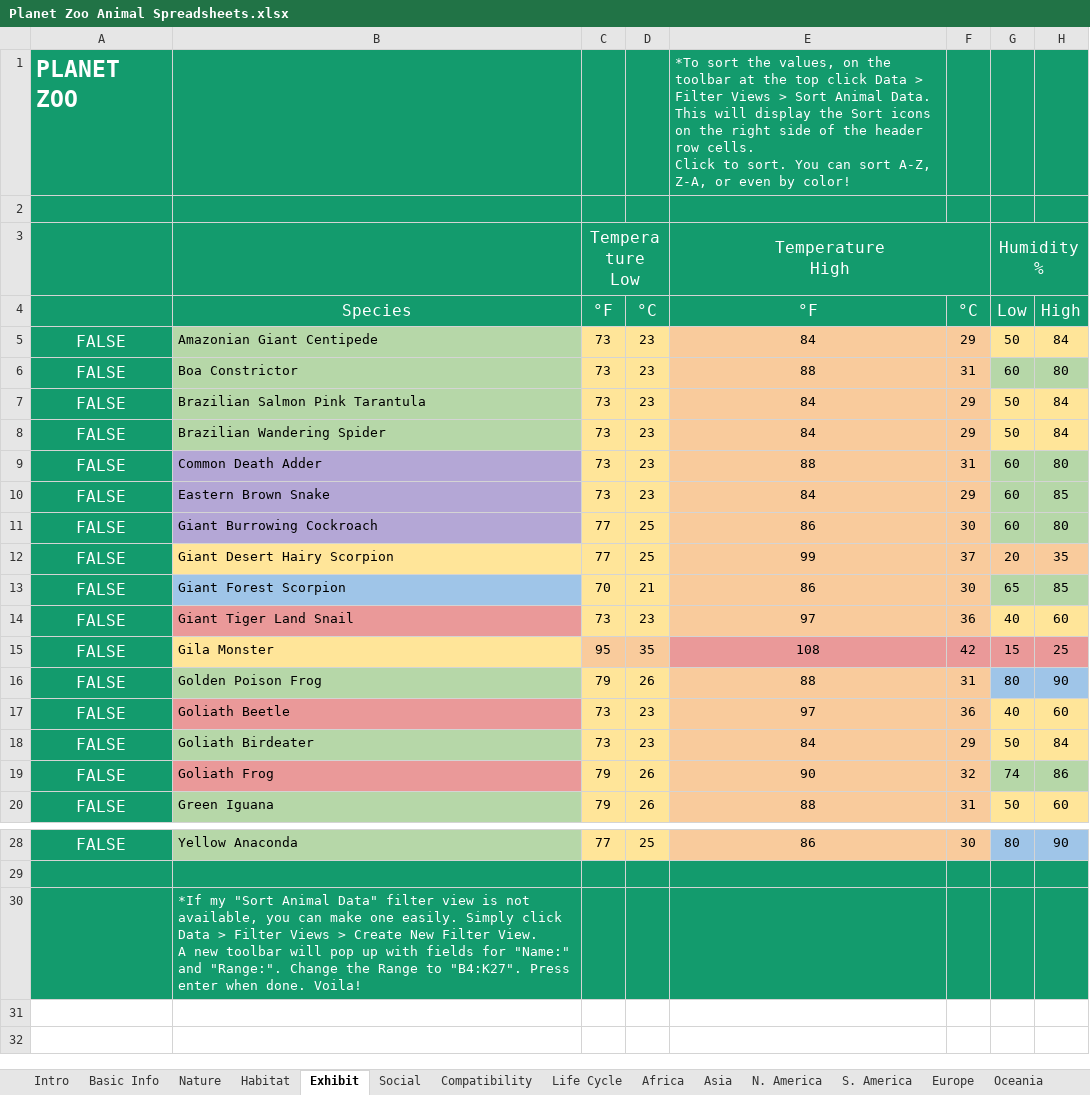
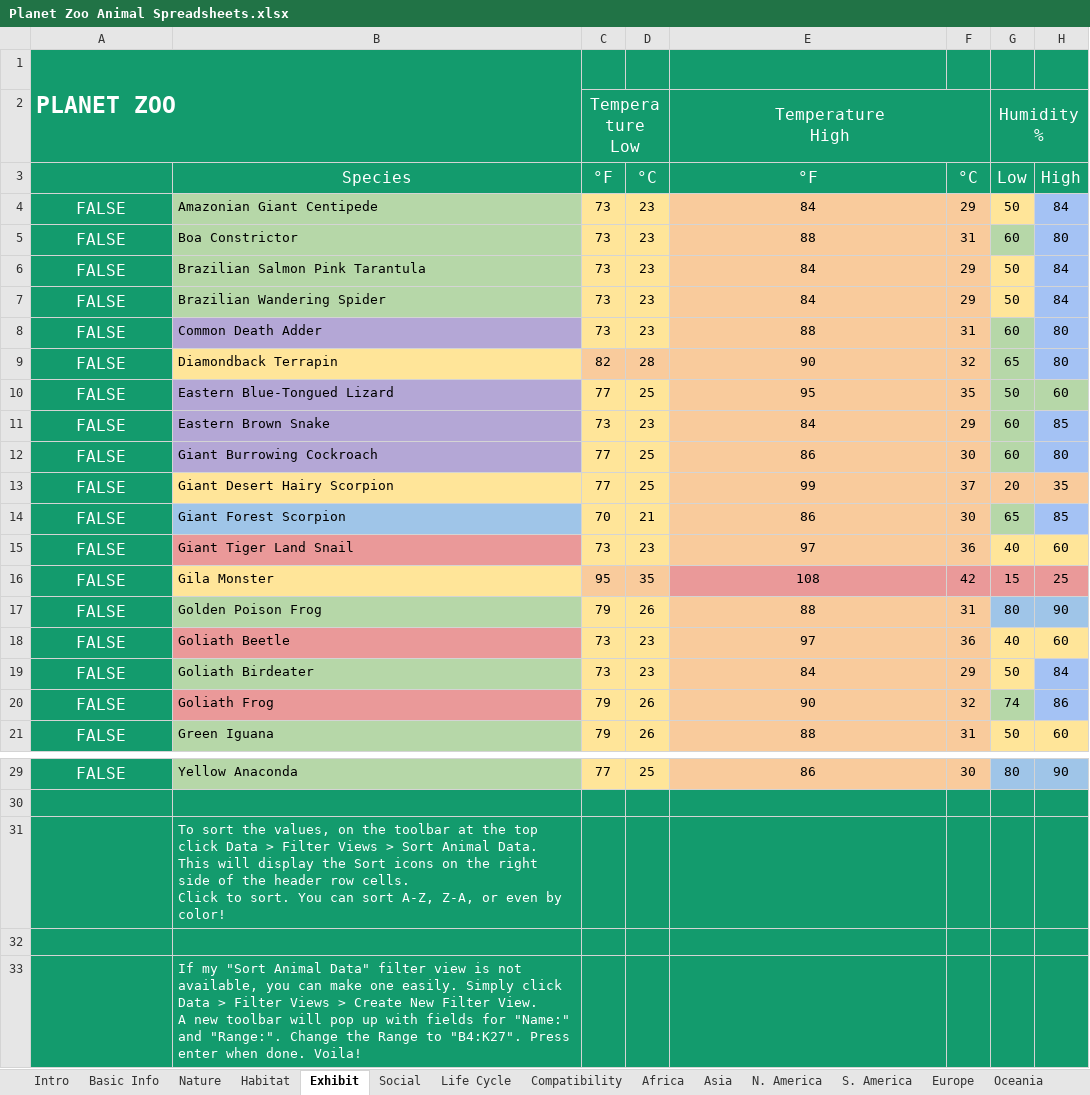
Before and after one commit to BBarbeito23/Planet-Zoo-Animal-Spreadsheets, an Excel workbook: Planet Zoo Animal Spreadsheets.xlsx, sheet Exhibit, drawn as a sheet; only a part is shown, gaps mark what is left out; values as stored, in another font and other column widths than the file's, no borders; charts and pictures not drawn; removed rows and columns are numbered as before the commit, all else as after; ↵ is a line break in a cell; the diff names each change by its address in the sheet, - before the commit and + after, or states it on an @@ line.

```diff
--- a/Planet Zoo Animal Spreadsheets.xlsx (sheet Exhibit)
+++ b/Planet Zoo Animal Spreadsheets.xlsx (sheet Exhibit)
@@ sheet tab order changed: Intro | Basic Info | Nature | Habitat | Exhibit | Social | Life Cycle | Compatibility | Africa | Asia | N. America | S. America | Europe | Oceania @@
-row 1: PLANET ZOO |  |  |  | *To sort the values, on the toolbar at the top click Data > Filter Views > Sort Animal Data. ↵ This will display the Sort icons on the right side of the header row cells. ↵ Click to sort. You can sort A-Z, Z-A, or even by color!
-A1: (empty)
+A1: PLANET ZOO
+A1:B2 merged
-B1 fill: #139B6D
+B1 fill: none
-A2:B2 fill: #139B6D
+A2:B2 fill: none
-H4 fill: #FFE599
+H4 fill: #A4C2F4
-H5 fill: #B6D7A8
+H5 fill: #A4C2F4
-H6:H7 fill: #FFE599
+H6:H7 fill: #A4C2F4
-H8 fill: #B6D7A8
+H8 fill: #A4C2F4
+row 9: FALSE | Diamondback Terrapin | 82 | 28 | 90 | 32 | 65 | 80
+row 10: FALSE | Eastern Blue-Tongued Lizard | 77 | 25 | 95 | 35 | 50 | 60
-H11:H12 fill: #B6D7A8
+H11:H12 fill: #A4C2F4
-H14 fill: #B6D7A8
+H14 fill: #A4C2F4
-H19 fill: #FFE599
+H19 fill: #A4C2F4
-H20 fill: #B6D7A8
+H20 fill: #A4C2F4
-B31: *If my "Sort Animal Data" filter view is not available, you can make one easily. Simply click Data > Filter Views > Create New Filter View. ↵ A new toolbar will pop up with fields for "Name:" and "Range:". Change the Range to "B4:K27". Press enter when done. Voila!
+B31: To sort the values, on the toolbar at the top click Data > Filter Views > Sort Animal Data. ↵ This will display the Sort icons on the right side of the header row cells. ↵ Click to sort. You can sort A-Z, Z-A, or even by color!
+row 32: (empty)
+row 33:  | If my "Sort Animal Data" filter view is not available, you can make one easily. Simply click Data > Filter Views > Create New Filter View. ↵ A new toolbar will pop up with fields for "Name:" and "Range:". Change the Range to "B4:K27". Press enter when done. Voila!
```
Also changed, not shown: sheet All Data, sheet Compatibility, sheet Habitat, sheet Oceania, sheet S. America, sheet Asia, 10 more sheets, other sheet tabs, charts or pictures.
